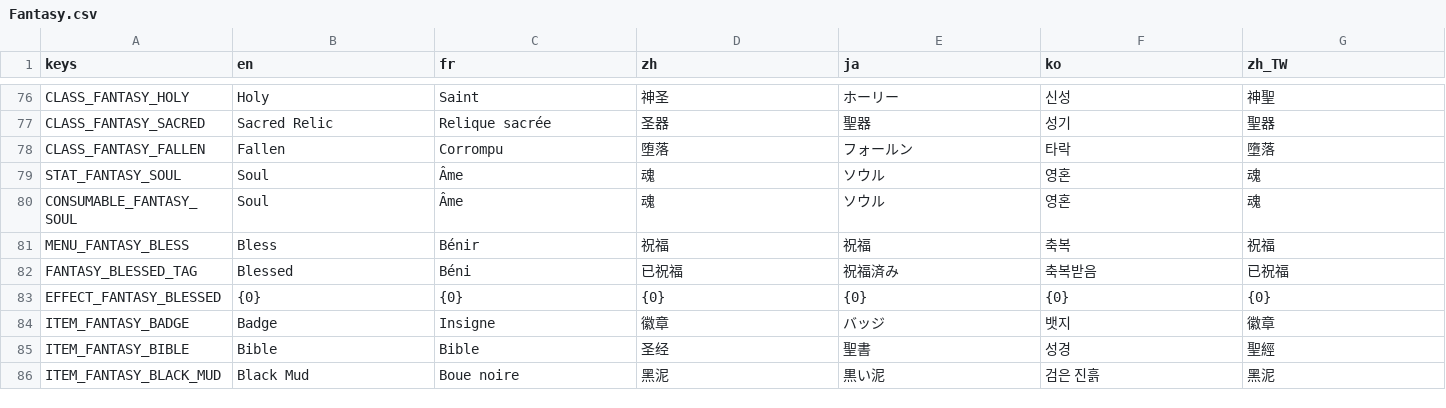
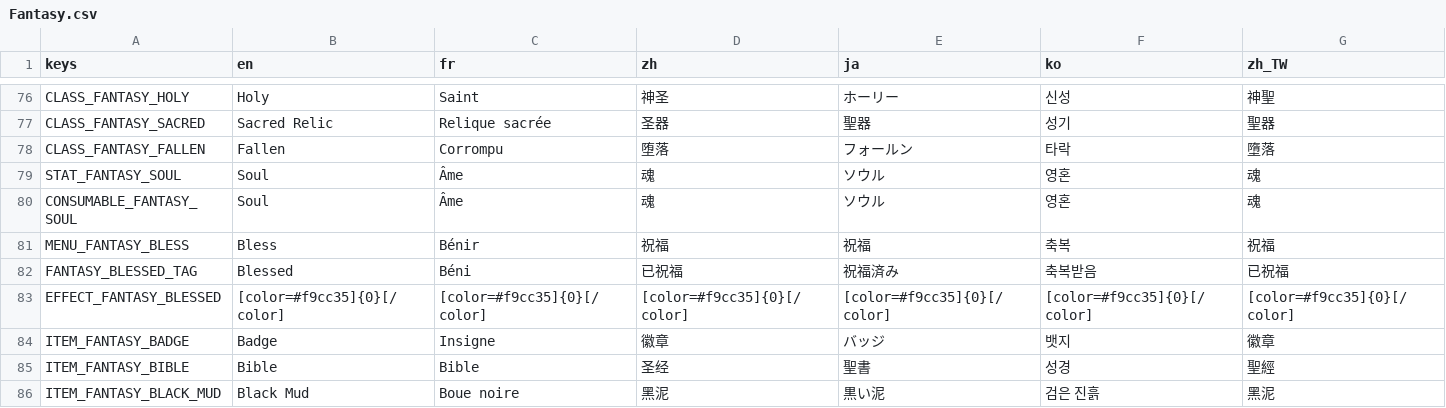
Before and after one commit to CYoJkoY/Yoko-Fantasy, a CSV file: translations/Fantasy.csv, drawn as a sheet; only a part is shown, gaps mark what is left out; the diff covers the shown part only; the diff names each change by its address in the sheet, - before the commit and + after, or states it on an @@ line.

Commit message:
fix(fantasy): Correct blessing stat and effect sign handling
- Remove holy stat gain when applying a blessing.
- Set the blessed effect and custom argument signs to neutral.
- Colorize the blessed effect value in translations.

```diff
--- a/translations/Fantasy.csv
+++ b/translations/Fantasy.csv
-B83 (en): {0}
+B83 (en): [color=#f9cc35]{0}[/color]
-C83 (fr): {0}
+C83 (fr): [color=#f9cc35]{0}[/color]
-D83 (zh): {0}
+D83 (zh): [color=#f9cc35]{0}[/color]
-E83 (ja): {0}
+E83 (ja): [color=#f9cc35]{0}[/color]
-F83 (ko): {0}
+F83 (ko): [color=#f9cc35]{0}[/color]
-G83 (zh_TW): {0}
+G83 (zh_TW): [color=#f9cc35]{0}[/color]
```
Also changed, not shown: 7 edited cells elsewhere in this file, 2 other files.
